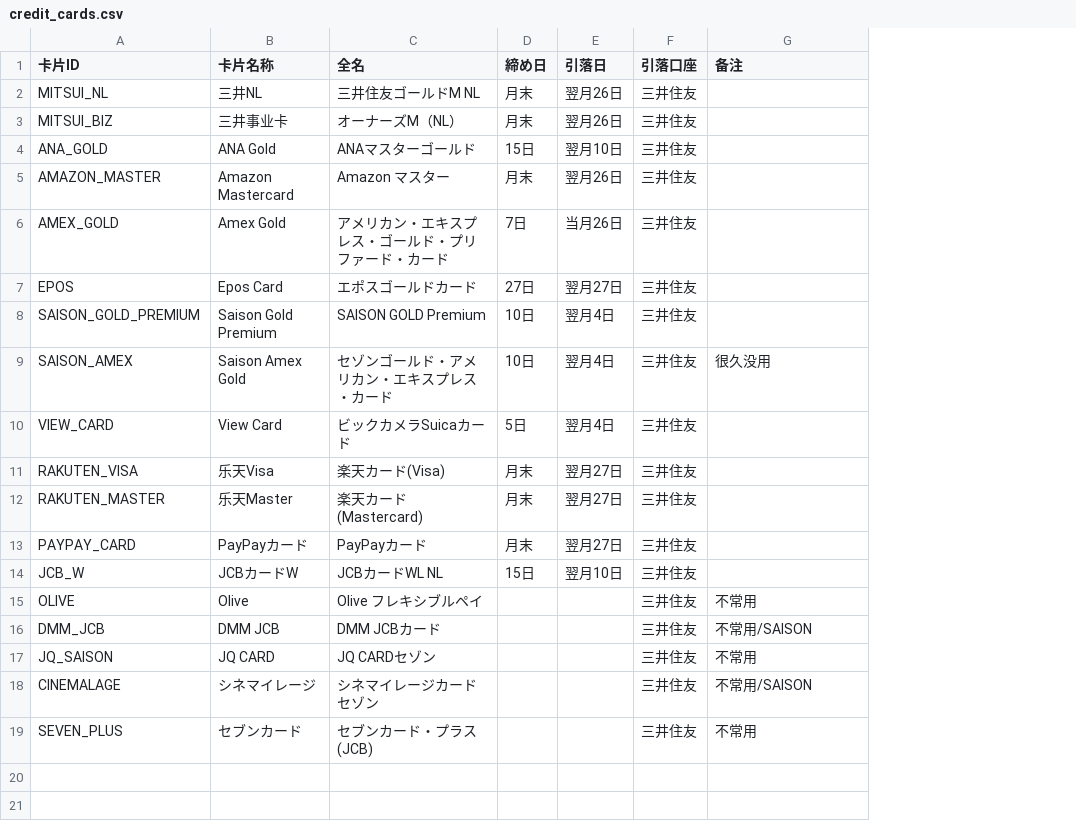
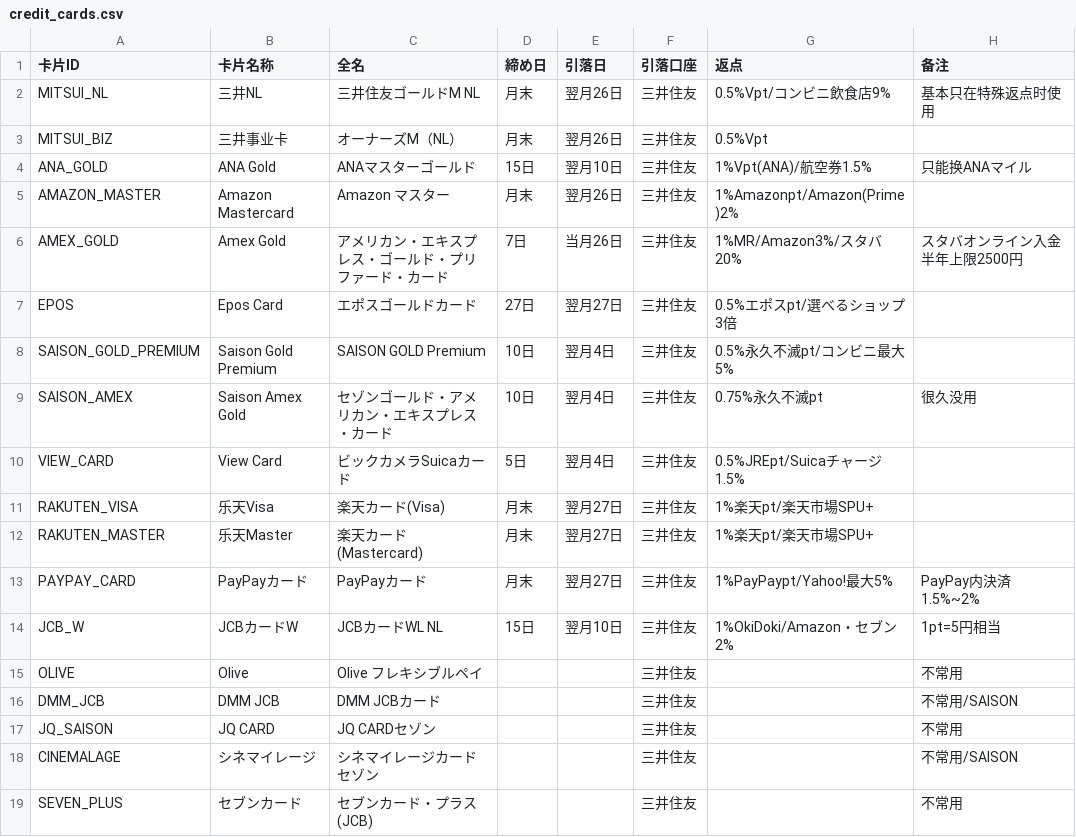
Before and after one commit to liupeiming600/accounting, a CSV file: config/credit_cards.csv, drawn as a sheet; addresses are those after the commit; the diff names each change by its address in the sheet, - before the commit and + after, or states it on an @@ line.

```diff
--- a/config/credit_cards.csv
+++ b/config/credit_cards.csv
+column G (返点), rows 2-14: 0.5%Vpt/コンビニ飲食店9% | 0.5%Vpt | 1%Vpt(ANA)/航空券1.5% | 1%Amazonpt/Amazon(Prime)2% | 1%MR/Amazon3%/スタバ20% | 0.5%エポスpt/選べるショップ3倍 | 0.5%永久不滅pt/コンビニ最大5% | 0.75%永久不滅pt | 0.5%JREpt/Suicaチャージ1.5% | 1%楽天pt/楽天市場SPU+ | 1%楽天pt/楽天市場SPU+ | 1%PayPaypt/Yahoo!最大5% | 1%OkiDoki/Amazon・セブン2%
-H2 (备注): (empty)
+H2 (备注): 基本只在特殊返点时使用
-H4 (备注): (empty)
+H4 (备注): 只能换ANAマイル
-H6 (备注): (empty)
+H6 (备注): スタバオンライン入金半年上限2500円
-H13 (备注): (empty)
+H13 (备注): PayPay内決済1.5%~2%
-H14 (备注): (empty)
+H14 (备注): 1pt=5円相当
```
Also changed, not shown: accounts/balances.csv, accounts/transactions.csv, 8 other files.
